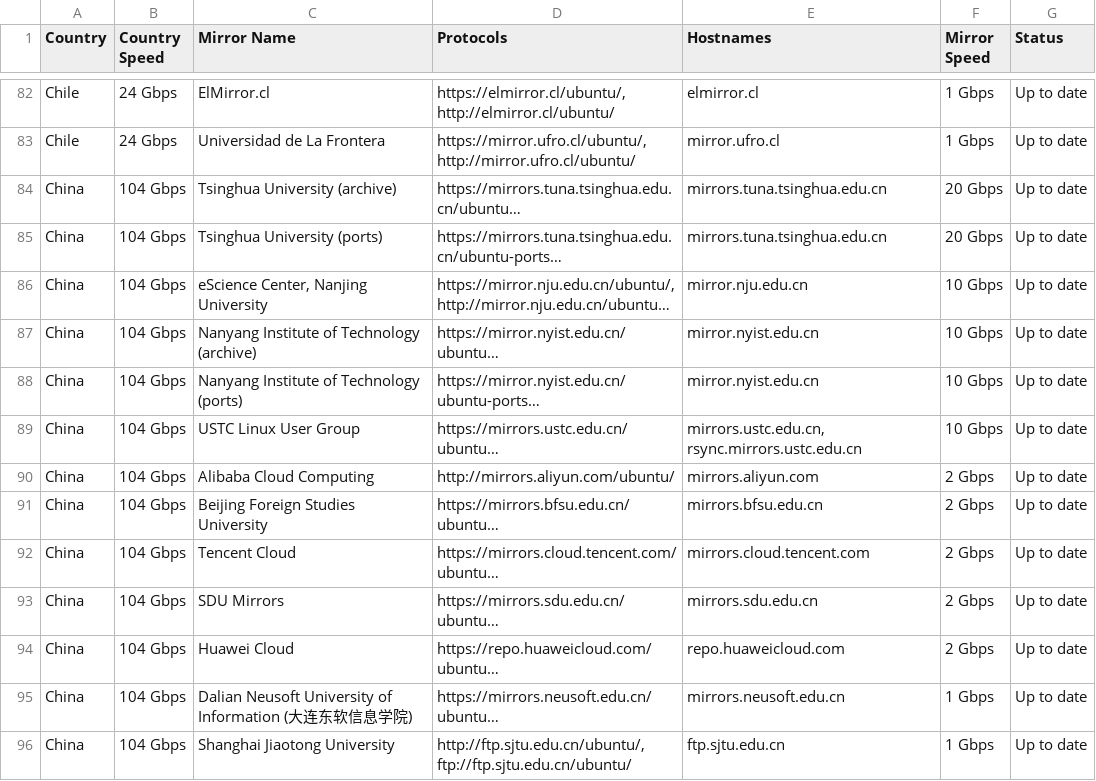
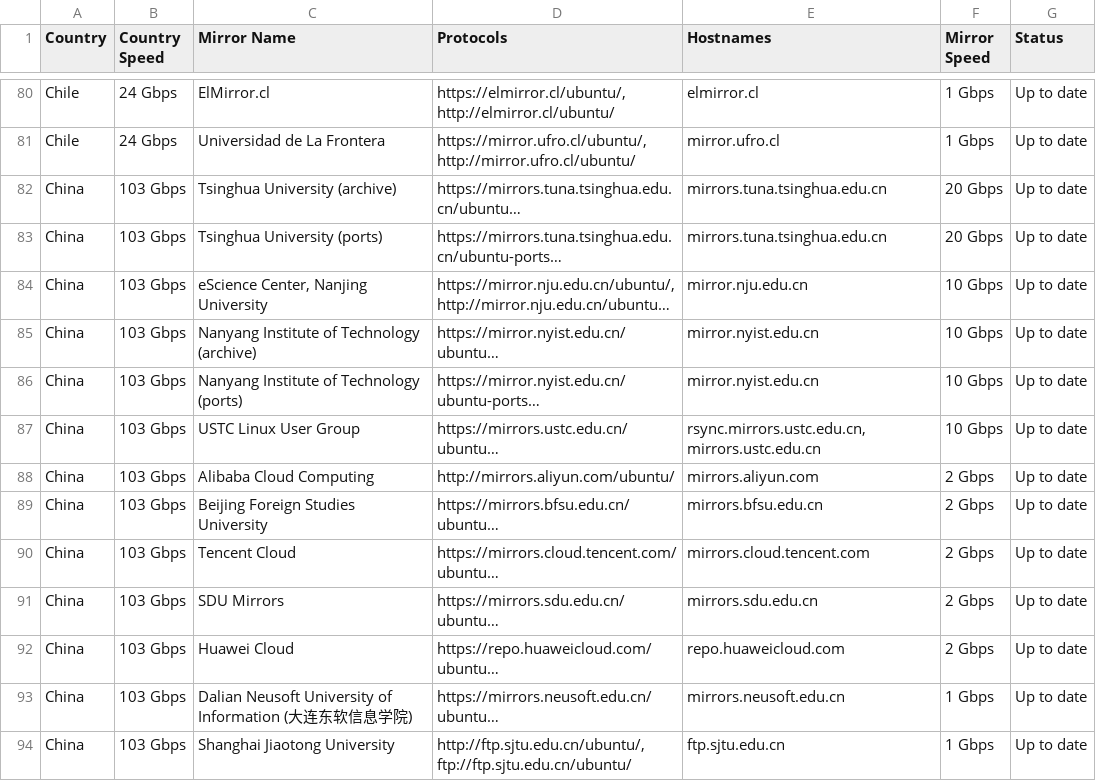
Before and after one commit to crazyuploader/Ubuntu-Mirrors-Scraper, a CSV file: data/mirrors/archive/servers.csv, drawn as a sheet; only a part is shown, gaps mark what is left out; long unchanged cells end in …; addresses are those after the commit; the diff covers the shown part only; the diff names each change by its address in the sheet, - before the commit and + after, or states it on an @@ line.

```diff
--- a/data/mirrors/archive/servers.csv
+++ b/data/mirrors/archive/servers.csv
-B82:B94 (Country Speed): 104 Gbps
+B82:B94 (Country Speed): 103 Gbps
-E87 (Hostnames): mirrors.ustc.edu.cn, rsync.mirrors.ustc.edu.cn
+E87 (Hostnames): rsync.mirrors.ustc.edu.cn, mirrors.ustc.edu.cn
```
Also changed, not shown: 2 added rows, 4 removed rows and 51 edited cells elsewhere in this file, data/mirrors/cd/servers.csv, 4 other files.
